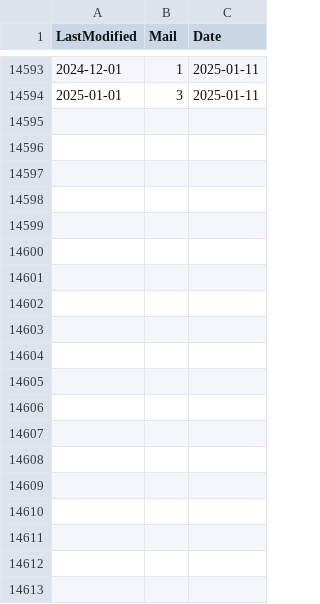
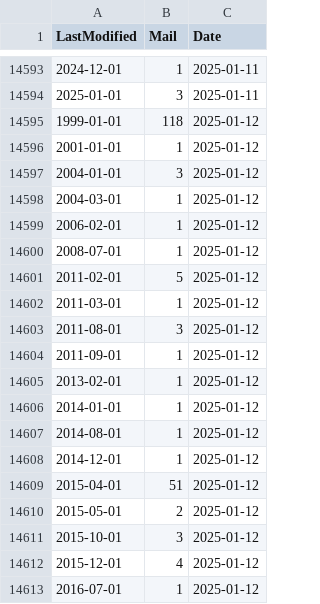
Before and after one commit to nrohrbach/OGD_Monitoring_BAFU, a CSV file: data/BAFU_OGD_Monitoring_LastUpdate.csv, drawn as a sheet; only a part is shown, gaps mark what is left out; the diff covers the shown part only; the diff names each change by its address in the sheet, - before the commit and + after, or states it on an @@ line.

```diff
--- a/data/BAFU_OGD_Monitoring_LastUpdate.csv
+++ b/data/BAFU_OGD_Monitoring_LastUpdate.csv
+row 14595: 1999-01-01 | 118 | 2025-01-12
+row 14596: 2001-01-01 | 1 | 2025-01-12
+row 14597: 2004-01-01 | 3 | 2025-01-12
+row 14598: 2004-03-01 | 1 | 2025-01-12
+row 14599: 2006-02-01 | 1 | 2025-01-12
+row 14600: 2008-07-01 | 1 | 2025-01-12
+row 14601: 2011-02-01 | 5 | 2025-01-12
+row 14602: 2011-03-01 | 1 | 2025-01-12
+row 14603: 2011-08-01 | 3 | 2025-01-12
+row 14604: 2011-09-01 | 1 | 2025-01-12
+row 14605: 2013-02-01 | 1 | 2025-01-12
+row 14606: 2014-01-01 | 1 | 2025-01-12
+row 14607: 2014-08-01 | 1 | 2025-01-12
+row 14608: 2014-12-01 | 1 | 2025-01-12
+row 14609: 2015-04-01 | 51 | 2025-01-12
+row 14610: 2015-05-01 | 2 | 2025-01-12
+row 14611: 2015-10-01 | 3 | 2025-01-12
+row 14612: 2015-12-01 | 4 | 2025-01-12
+row 14613: 2016-07-01 | 1 | 2025-01-12
```
Also changed, not shown: 35 added rows elsewhere in this file, data/BAFU_OGD_Monitoring_Datasets.csv, data/BAFU_OGD_Monitoring_Formats.csv, 6 other files.
